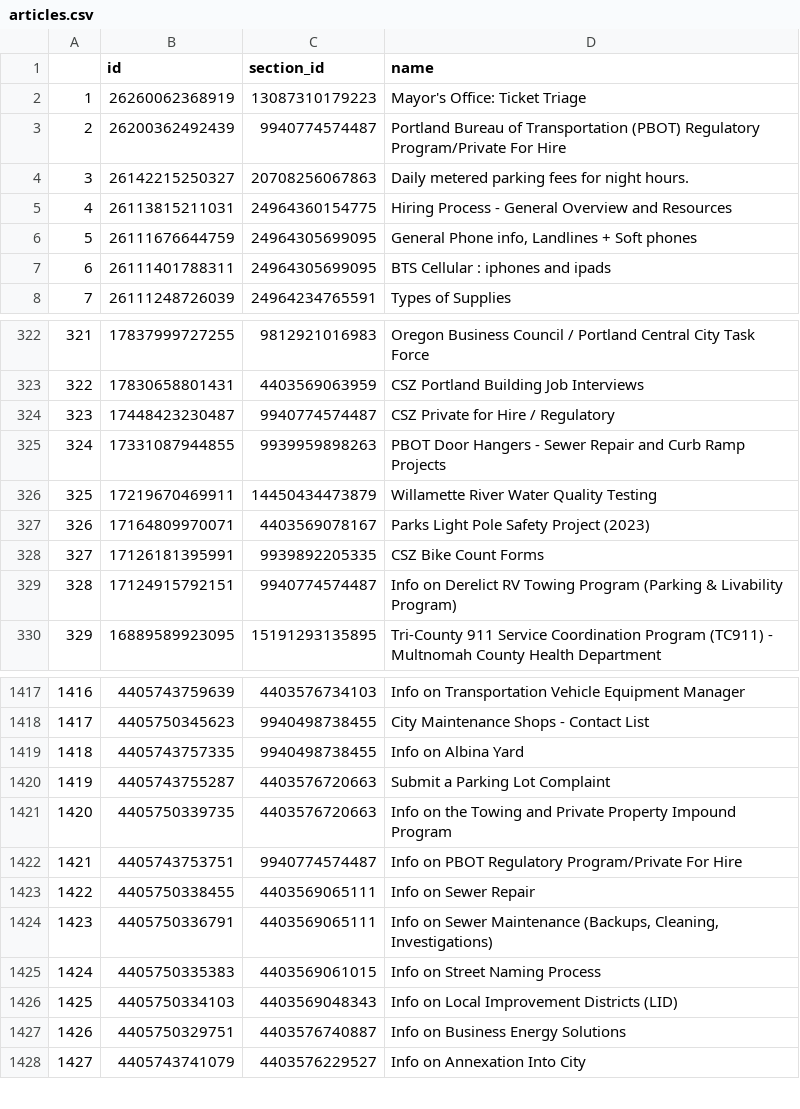
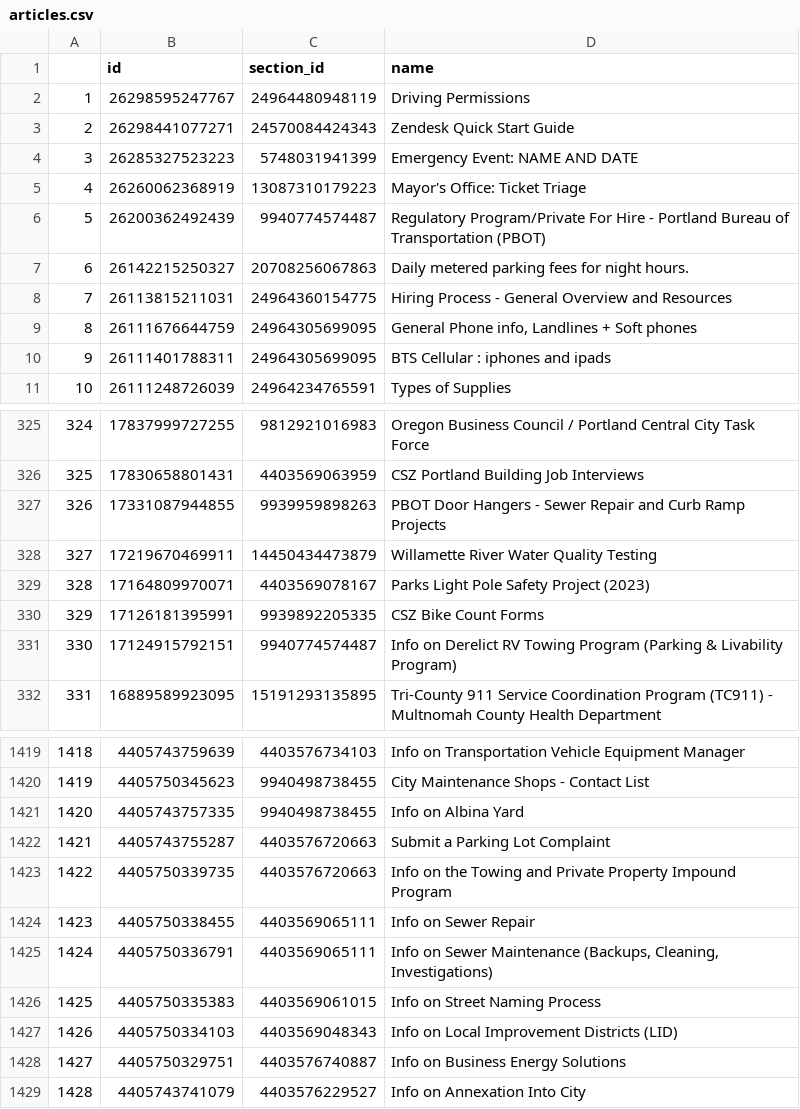
Before and after one commit to eGovPDX/zendesk-data-analysis, a CSV file: data/articles.csv, drawn as a sheet; only a part is shown, gaps mark what is left out; removed rows and columns are numbered as before the commit, all else as after; the diff names each change by its address in the sheet, - before the commit and + after, or states it on an @@ line.

```diff
--- a/data/articles.csv
+++ b/data/articles.csv
+row 2: 1 | 26298595247767 | 24964480948119 | Driving Permissions
+row 3: 2 | 26298441077271 | 24570084424343 | Zendesk Quick Start Guide
+row 4: 3 | 26285327523223 | 5748031941399 | Emergency Event: NAME AND DATE
@@ column A renumbered from row 5 down @@
-D6 (name): Portland Bureau of Transportation (PBOT) Regulatory Program/Private For Hire
+D6 (name): Regulatory Program/Private For Hire - Portland Bureau of Transportation (PBOT)
-row 324: 323 | 17448423230487 | 9940774574487 | CSZ Private for Hire / Regulatory
-row 1422: 1421 | 4405743753751 | 9940774574487 | Info on PBOT Regulatory Program/Private For Hire
```
